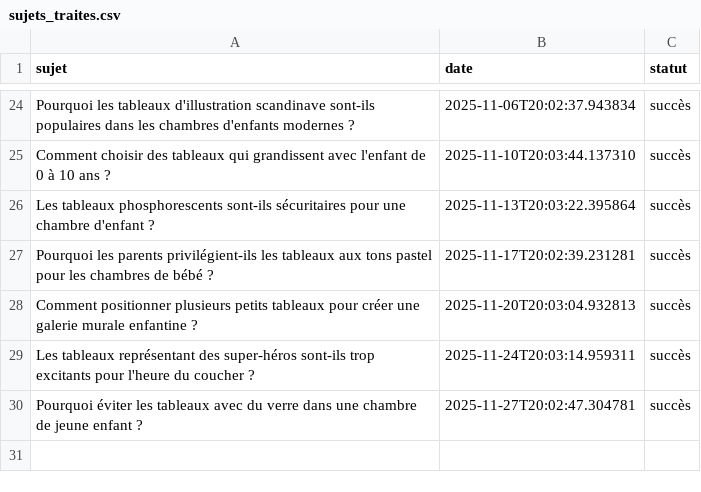
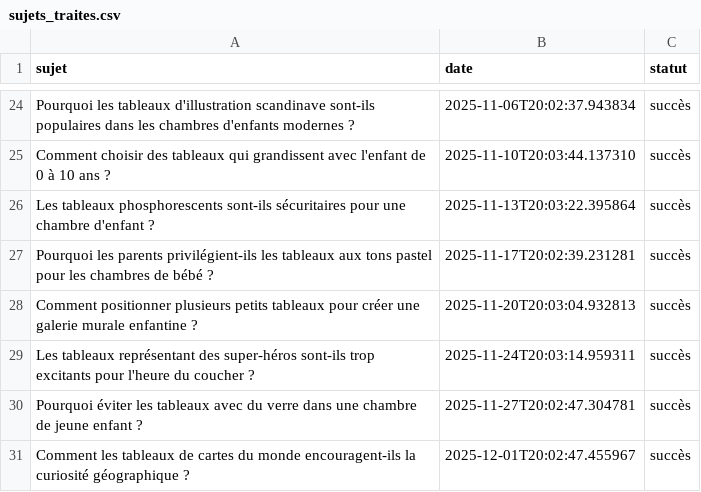
Before and after one commit to Metalosmose21/Chambre-d-enfant-1, a CSV file: sujets_traites.csv, drawn as a sheet; only a part is shown, gaps mark what is left out.

```diff
--- a/sujets_traites.csv
+++ b/sujets_traites.csv
@@ -30 +30,2 @@ Les tableaux représentant des super-héros sont-ils trop excitants pour l'heure
 Pourquoi éviter les tableaux avec du verre dans une chambre de jeune enfant ?,2025-11-27T20:02:47.304781,succès
+Comment les tableaux de cartes du monde encouragent-ils la curiosité géographique ?,2025-12-01T20:02:47.455967,succès
```
Also changed, not shown: sujets.csv.
